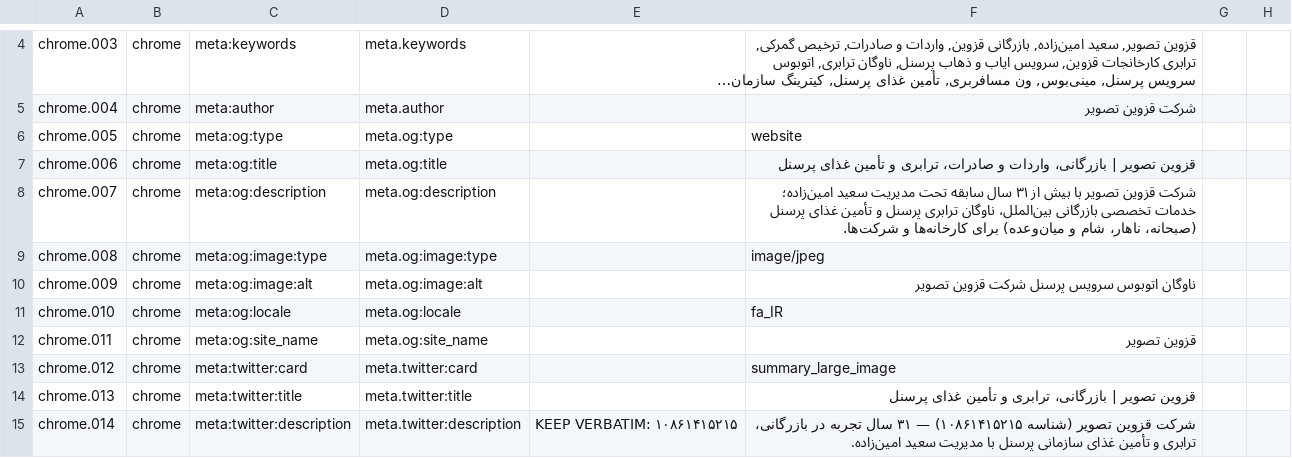
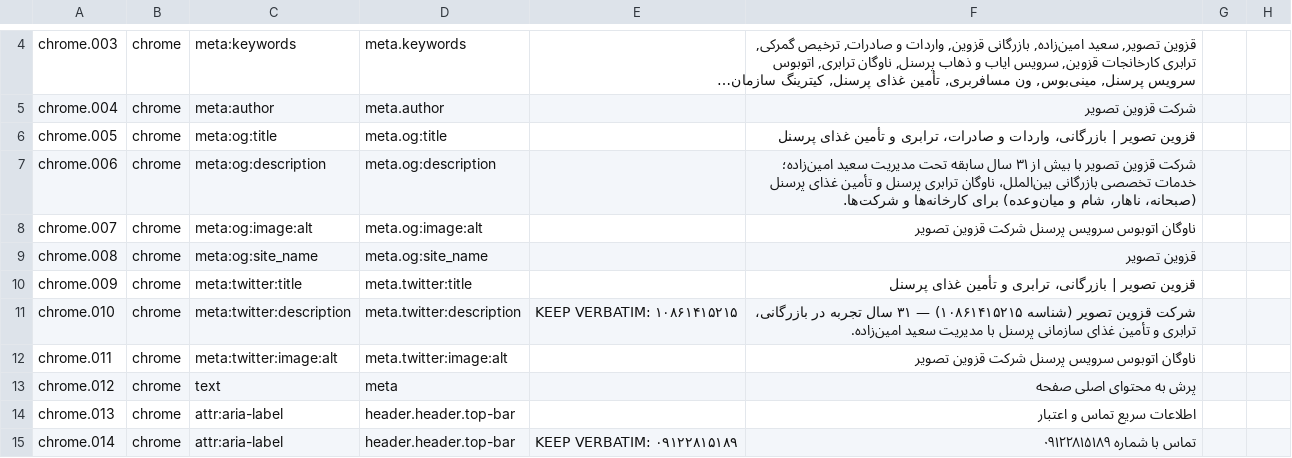
Before and after one commit to rahmaniho/Qazvi_tasvir, a CSV file: i18n/worksheet.csv, drawn as a sheet; only a part is shown, gaps mark what is left out; long unchanged cells end in …; the diff covers the shown part only; the diff names each change by its address in the sheet, - before the commit and + after, or states it on an @@ line.

Commit message:
ترجمهٔ کامل انگلیسی + انتشار صفحهٔ /en/ به‌عنوان زبان مرجع
۵۴۵ رشته (۴۸۷ رشتهٔ HTML + ۵۸ رشتهٔ JSON-LD) در یک پاس ترجمه شد؛ هیچ رشته‌ای
نیمه‌ترجمه نمانده و همهٔ گیت‌های سازنده سبز است.

- i18n/en.json: ترجمهٔ کامل + اثر انگشت متن مبدأ برای هر کلید (اصالت ترجمه).
- tools/extract-i18n-strings.py: رفع باگ برخورد شناسه (next_nid از بیشترین شناسهٔ
  موجود شروع می‌کند) + گیت یکتایی شناسه‌ها؛ کلیدها اکنون در اجرای مکرر پایدارند.
- tools/i18n_core.py: نویسندهٔ JSON-LD با نقشهٔ ساختاریافته بازنویسی شد (کلید
  jsonld.NNN با block/path)، termsOfService قابل ترجمه شد، مقادیر URL و ماشینی
  از دامنهٔ ترجمه حذف شدند و متای author اضافه شد.
- en/index.html: صفحهٔ واقعی LTR با lang/dir، سوییچر زبان، hreflang و x-default،
  canonical، og:locale، عنوان و توضیح هر ۱۰ مسیر به انگلیسی و JSON-LD ترجمه‌شده
  (داده‌های ثبتی و شماره‌ها دست‌نخورده).
- سیاست قیمت: در زبان‌های غیرفارسی «قیمت به‌درخواست» (پیشنهاد ثبت‌شده).

Co-authored-by: arena-agent <297053741+arena-agent@users.noreply.github.com>

```diff
--- a/i18n/worksheet.csv
+++ b/i18n/worksheet.csv
-C6: meta:og:type
+C6: meta:og:title
-D6: meta.og:type
+D6: meta.og:title
-F6: website
+F6: قزوین تصویر | بازرگانی، واردات و صادرات، ترابری و تأمین غذای پرسنل
-C7: meta:og:title
+C7: meta:og:description
-D7: meta.og:title
+D7: meta.og:description
-F7: قزوین تصویر | بازرگانی، واردات و صادرات، ترابری و تأمین غذای پرسنل
+F7: شرکت قزوین تصویر با بیش از ۳۱ سال سابقه تحت مدیریت سعید امین‌زاده؛ خدمات تخصصی بازرگانی بین‌الملل، ناوگان ترابری پرسنل و تأمین غذای پرسنل (صبحانه، ناهار، شام و میان‌وعده) برای کارخانه‌ها و شرکت‌ها.
-C8: meta:og:description
+C8: meta:og:image:alt
-D8: meta.og:description
+D8: meta.og:image:alt
-F8: شرکت قزوین تصویر با بیش از ۳۱ سال سابقه تحت مدیریت سعید امین‌زاده؛ خدمات تخصصی بازرگانی بین‌الملل، ناوگان ترابری پرسنل و تأمین غذای پرسنل (صبحانه، ناهار، شام و میان‌وعده) برای کارخانه‌ها و شرکت‌ها.
+F8: ناوگان اتوبوس سرویس پرسنل شرکت قزوین تصویر
-C9: meta:og:image:type
+C9: meta:og:site_name
-D9: meta.og:image:type
+D9: meta.og:site_name
-F9: image/jpeg
+F9: قزوین تصویر
-C10: meta:og:image:alt
+C10: meta:twitter:title
-D10: meta.og:image:alt
+D10: meta.twitter:title
-F10: ناوگان اتوبوس سرویس پرسنل شرکت قزوین تصویر
+F10: قزوین تصویر | بازرگانی، ترابری و تأمین غذای پرسنل
-C11: meta:og:locale
+C11: meta:twitter:description
-D11: meta.og:locale
+D11: meta.twitter:description
-E11: (empty)
+E11: KEEP VERBATIM: ۱۰۸۶۱۴۱۵۲۱۵
-F11: fa_IR
+F11: شرکت قزوین تصویر (شناسه ۱۰۸۶۱۴۱۵۲۱۵) — ۳۱ سال تجربه در بازرگانی، ترابری و تأمین غذای سازمانی پرسنل با مدیریت سعید امین‌زاده.
-C12: meta:og:site_name
+C12: meta:twitter:image:alt
-D12: meta.og:site_name
+D12: meta.twitter:image:alt
-F12: قزوین تصویر
+F12: ناوگان اتوبوس سرویس پرسنل شرکت قزوین تصویر
-C13: meta:twitter:card
+C13: text
-D13: meta.twitter:card
+D13: meta
-F13: summary_large_image
+F13: پرش به محتوای اصلی صفحه
-C14: meta:twitter:title
+C14: attr:aria-label
-D14: meta.twitter:title
+D14: header.header.top-bar
-F14: قزوین تصویر | بازرگانی، ترابری و تأمین غذای پرسنل
+F14: اطلاعات سریع تماس و اعتبار
-C15: meta:twitter:description
+C15: attr:aria-label
-D15: meta.twitter:description
+D15: header.header.top-bar
-E15: KEEP VERBATIM: ۱۰۸۶۱۴۱۵۲۱۵
+E15: KEEP VERBATIM: ۰۹۱۲۲۸۱۵۱۸۹
-F15: شرکت قزوین تصویر (شناسه ۱۰۸۶۱۴۱۵۲۱۵) — ۳۱ سال تجربه در بازرگانی، ترابری و تأمین غذای سازمانی پرسنل با مدیریت سعید امین‌زاده.
+F15: تماس با شماره ۰۹۱۲۲۸۱۵۱۸۹
```
Also changed, not shown: 4 removed rows and 74 edited cells elsewhere in this file, 9 other files.
